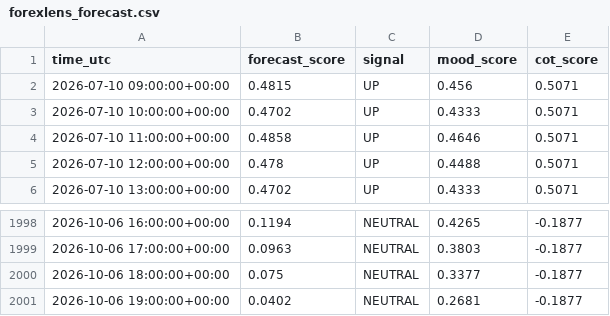
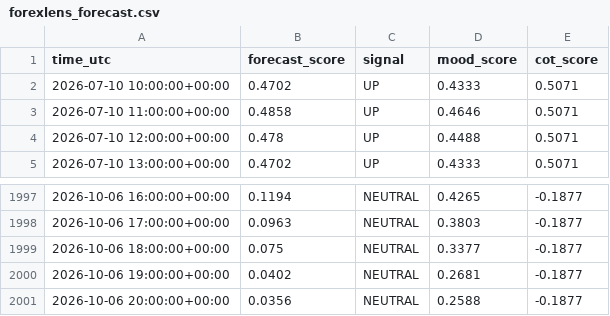
Before and after one commit to sonatinep-hirose/yencast-web-v08, a CSV file: forexlens_forecast.csv, drawn as a sheet; only a part is shown, gaps mark what is left out; removed rows and columns are numbered as before the commit, all else as after; the diff names each change by its address in the sheet, - before the commit and + after, or states it on an @@ line.

Commit message:
update: forexlens data

```diff
--- a/forexlens_forecast.csv
+++ b/forexlens_forecast.csv
-row 2: 2026-07-10 09:00:00+00:00 | 0.4815 | UP | 0.456 | 0.5071
+row 2001: 2026-10-06 20:00:00+00:00 | 0.0356 | NEUTRAL | 0.2588 | -0.1877
```
Also changed, not shown: forexlens_cot.csv, forexlens_news_mood.csv.
